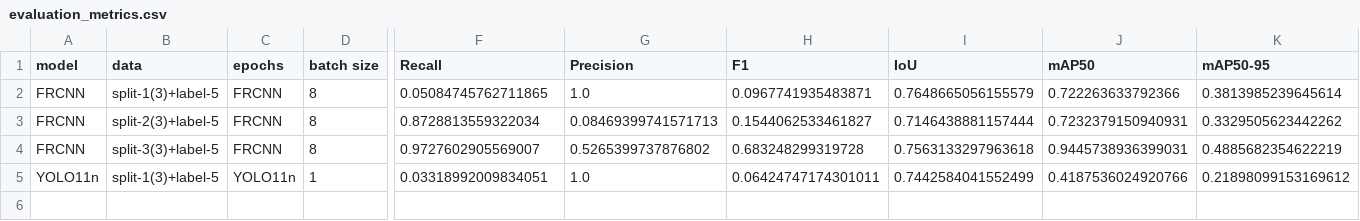
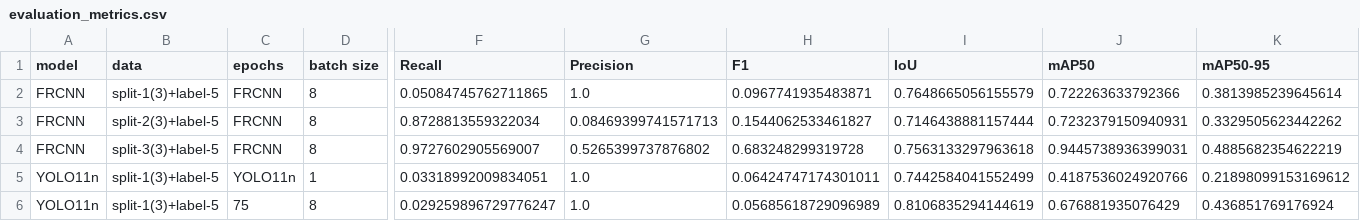
Before and after one commit to dscherrenburg/object_detection, a CSV file: evaluation_metrics.csv, drawn as a sheet; only a part is shown, gaps mark what is left out; rows hold the shown columns only; the diff names each change by its address in the sheet, - before the commit and + after, or states it on an @@ line.

```diff
--- a/evaluation_metrics.csv
+++ b/evaluation_metrics.csv
+row 6: YOLO11n | split-1(3)+label-5 | 75 | 8 | 0.029259896729776247 | 1.0 | 0.05685618729096989 | 0.8106835294144619 | 0.676881935076429 | 0.436851769176924
```
Also changed, not shown: 20 other files.
